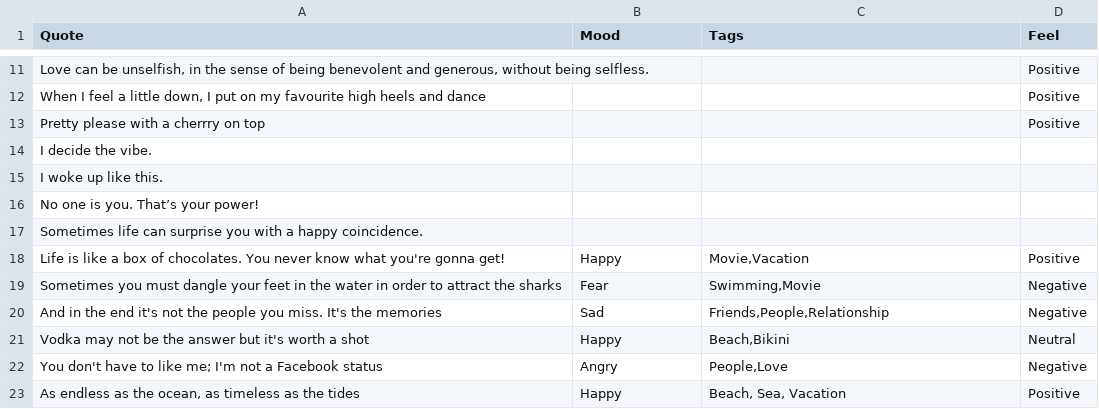
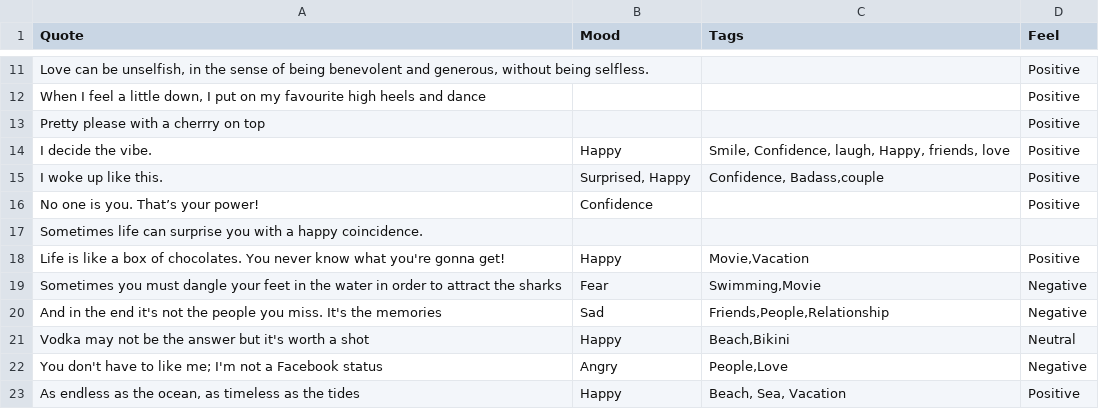
Before and after one commit to devcer/captions-for-ig, a CSV file: captions.csv, drawn as a sheet; only a part is shown, gaps mark what is left out; the diff names each change by its address in the sheet, - before the commit and + after, or states it on an @@ line.

Commit message:
Update captions.csv

```diff
--- a/captions.csv
+++ b/captions.csv
-B14 (Mood): (empty)
+B14 (Mood): Happy
-C14 (Tags): (empty)
+C14 (Tags): Smile, Confidence, laugh, Happy, friends, love
-D14:D16 (Feel): (empty)
+D14:D16 (Feel): Positive
-B15 (Mood): (empty)
+B15 (Mood): Surprised, Happy
-C15 (Tags): (empty)
+C15 (Tags): Confidence, Badass,couple
-B16 (Mood): (empty)
+B16 (Mood): Confidence
```
